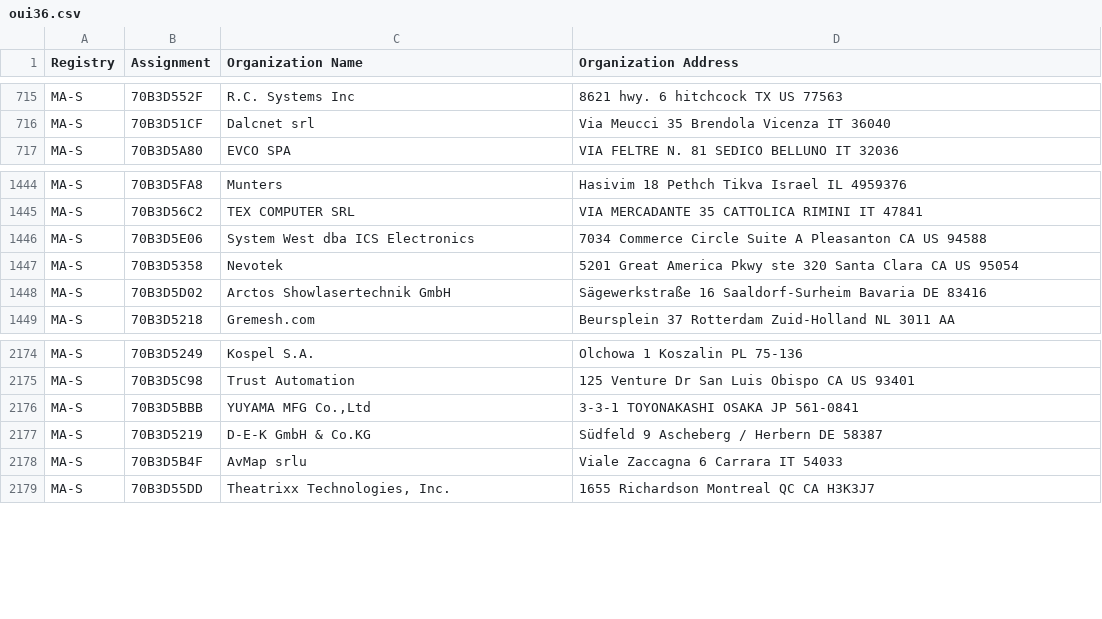
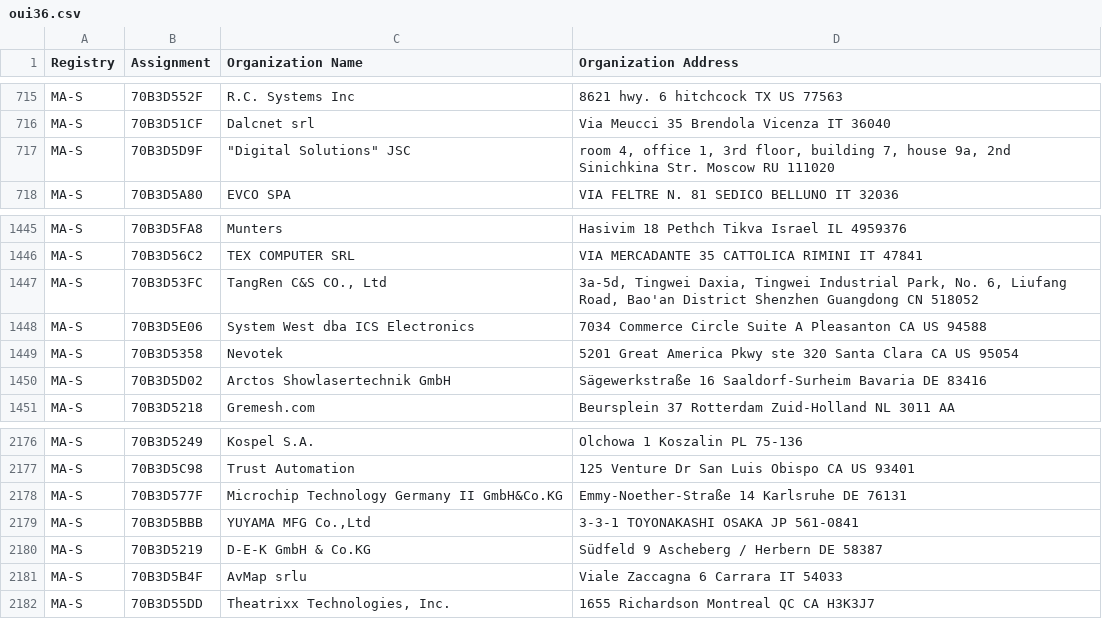
Before and after one commit to bedestall5/mac-tracker, a CSV file: data/ieee/oui36.csv, drawn as a sheet; only a part is shown, gaps mark what is left out.

```diff
--- a/data/ieee/oui36.csv
+++ b/data/ieee/oui36.csv
@@ -716,2 +716,3 @@ MA-S,70B3D552F,R.C. Systems Inc,8621 hwy. 6 hitchcock TX US 77563
 MA-S,70B3D51CF,Dalcnet srl,Via Meucci 35 Brendola Vicenza IT 36040
+MA-S,70B3D5D9F,"""Digital Solutions"" JSC","room 4, office 1, 3rd floor, building 7, house 9a, 2nd Sinichkina Str. Moscow  RU 111020 "
 MA-S,70B3D5A80,EVCO SPA,VIA FELTRE N. 81 SEDICO BELLUNO IT 32036
@@ -1445,2 +1446,3 @@ MA-S,70B3D5FA8,Munters,Hasivim 18 Pethch Tikva Israel IL 4959376
 MA-S,70B3D56C2,TEX COMPUTER SRL ,VIA MERCADANTE 35 CATTOLICA  RIMINI  IT 47841
+MA-S,70B3D53FC,"TangRen C&S CO., Ltd","3a-5d, Tingwei Daxia, Tingwei Industrial Park, No. 6, Liufang Road, Bao'an District Shenzhen Guangdong CN 518052 "
 MA-S,70B3D5E06,System West dba ICS Electronics,7034 Commerce Circle Suite A Pleasanton CA US 94588
@@ -2175,2 +2177,3 @@ MA-S,70B3D5249,Kospel S.A.,Olchowa 1 Koszalin  PL 75-136
 MA-S,70B3D5C98,Trust Automation,125 Venture Dr San Luis Obispo CA US 93401
+MA-S,70B3D577F,Microchip Technology Germany II GmbH&Co.KG,Emmy-Noether-Straße 14 Karlsruhe  DE 76131
 MA-S,70B3D5BBB,"YUYAMA MFG Co.,Ltd",3-3-1 TOYONAKASHI OSAKA JP 561-0841
```
Also changed, not shown: data/ieee/iab.csv, data/ieee/mam.csv, 21 other files.
